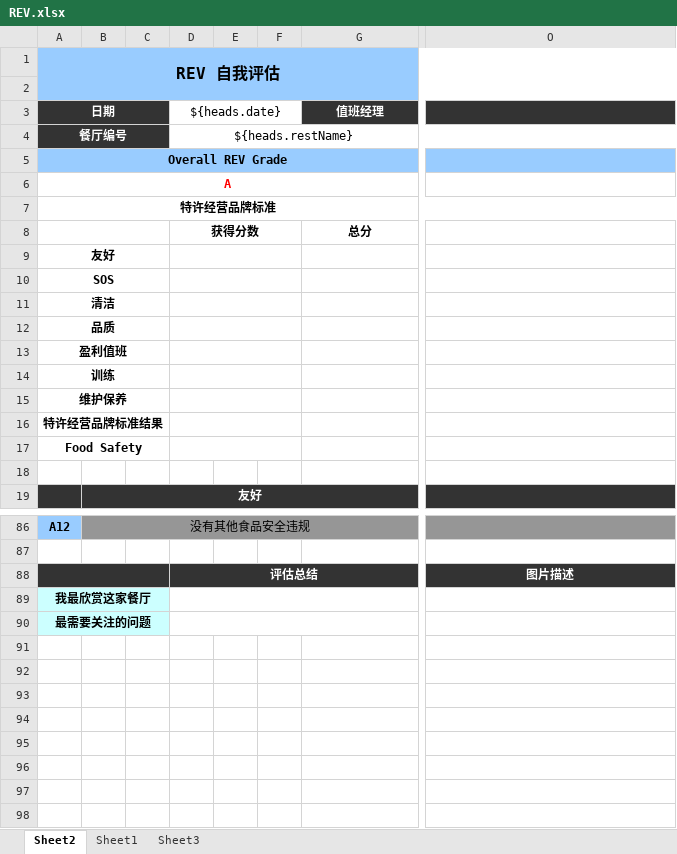
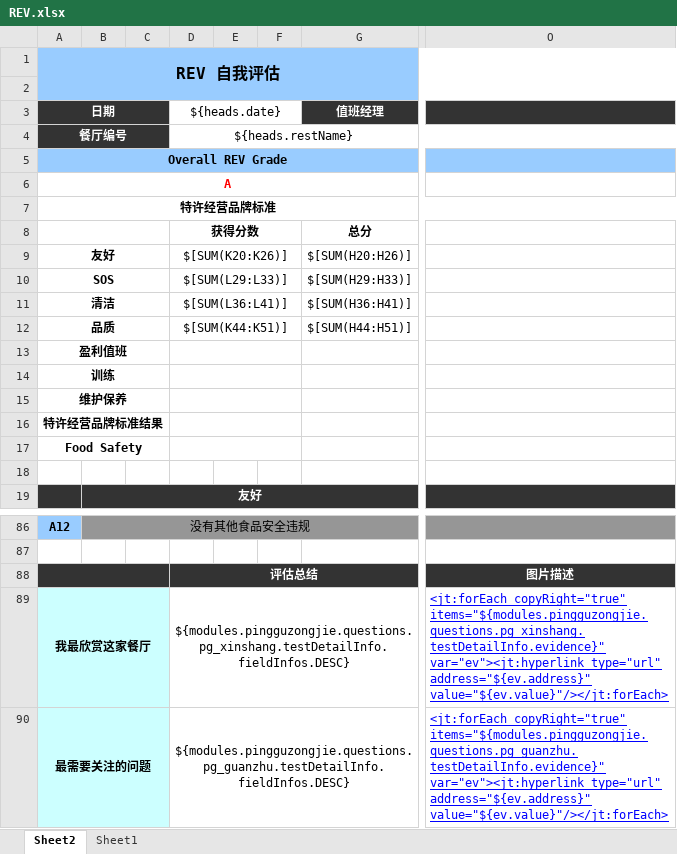
Before and after one commit to worldup/hanbaowang, an Excel workbook: source/burgerKing/src/main/resources/template/REV.xlsx, sheet Sheet2, drawn as a sheet; only a part is shown, gaps mark what is left out; values as stored, in another font and other column widths than the file's, no borders; the diff names each change by its address in the sheet, - before the commit and + after, or states it on an @@ line.

```diff
--- a/source/burgerKing/src/main/resources/template/REV.xlsx (sheet Sheet2)
+++ b/source/burgerKing/src/main/resources/template/REV.xlsx (sheet Sheet2)
-sheet tab: Sheet3
-D9 (${heads.date}): (empty)
+D9 (${heads.date}): $[SUM(K20:K26)]
-G9 (值班经理): (empty)
+G9 (值班经理): $[SUM(H20:H26)]
-D10 (${heads.date}): (empty)
+D10 (${heads.date}): $[SUM(L29:L33)]
-G10 (值班经理): (empty)
+G10 (值班经理): $[SUM(H29:H33)]
-D11 (${heads.date}): (empty)
+D11 (${heads.date}): $[SUM(L36:L41)]
-G11 (值班经理): (empty)
+G11 (值班经理): $[SUM(H36:H41)]
-D12 (${heads.date}): (empty)
+D12 (${heads.date}): $[SUM(K44:K51)]
-G12 (值班经理): (empty)
+G12 (值班经理): $[SUM(H44:H51)]
-D89 (${heads.date}): (empty)
+D89 (${heads.date}): ${modules.pingguzongjie.questions.pg_xinshang.testDetailInfo.fieldInfos.DESC}
-O89: (empty)
+O89: <jt:forEach copyRight="true" items="${modules.pingguzongjie.questions.pg_xinshang.testDetailInfo.evidence}" var="ev"><jt:hyperlink type="url" address="${ev.address}" value="${ev.value}"/></jt:forEach>
-D90 (${heads.date}): (empty)
+D90 (${heads.date}): ${modules.pingguzongjie.questions.pg_guanzhu.testDetailInfo.fieldInfos.DESC}
-O90: (empty)
+O90: <jt:forEach copyRight="true" items="${modules.pingguzongjie.questions.pg_guanzhu.testDetailInfo.evidence}" var="ev"><jt:hyperlink type="url" address="${ev.address}" value="${ev.value}"/></jt:forEach>
```
Also changed, not shown: 1 other file.
